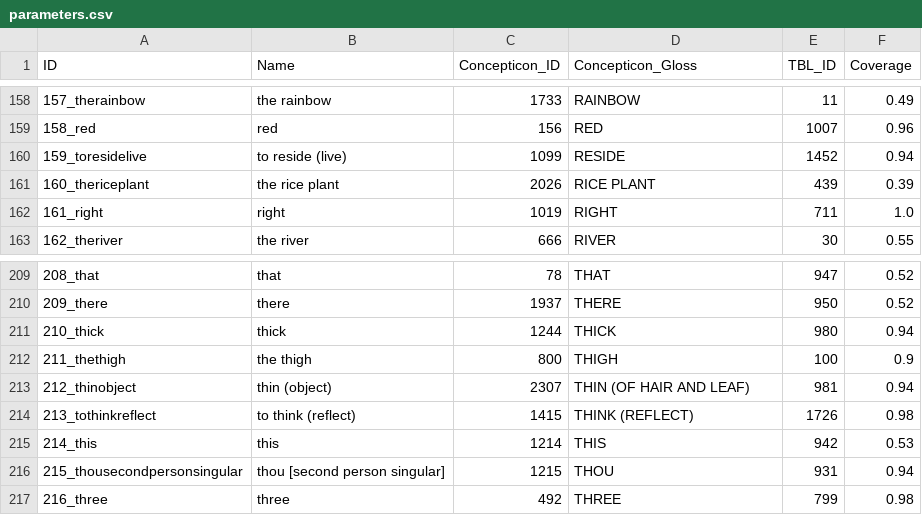
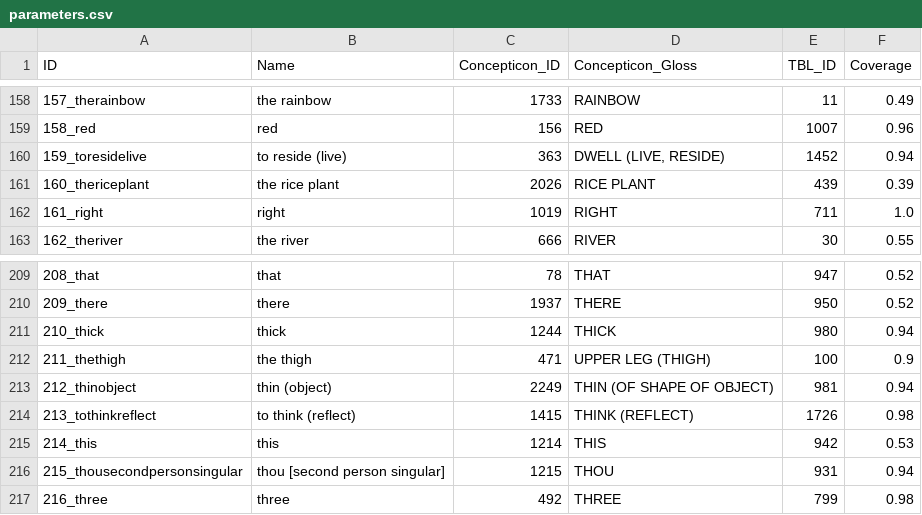
Before and after one commit to lexibank/sagartst, a CSV file: cldf/parameters.csv, drawn as a sheet; only a part is shown, gaps mark what is left out.

```diff
--- a/cldf/parameters.csv
+++ b/cldf/parameters.csv
@@ -159,3 +159,3 @@ ID,Name,Concepticon_ID,Concepticon_Gloss,TBL_ID,Coverage
 158_red,red,156,RED,1007,0.96
-159_toresidelive,to reside (live),1099,RESIDE,1452,0.94
+159_toresidelive,to reside (live),363,"DWELL (LIVE, RESIDE)",1452,0.94
 160_thericeplant,the rice plant,2026,RICE PLANT,439,0.39
@@ -211,4 +211,4 @@ ID,Name,Concepticon_ID,Concepticon_Gloss,TBL_ID,Coverage
 210_thick,thick,1244,THICK,980,0.94
-211_thethigh,the thigh,800,THIGH,100,0.9
-212_thinobject,thin (object),2307,THIN (OF HAIR AND LEAF),981,0.94
+211_thethigh,the thigh,471,UPPER LEG (THIGH),100,0.9
+212_thinobject,thin (object),2249,THIN (OF SHAPE OF OBJECT),981,0.94
 213_tothinkreflect,to think (reflect),1415,THINK (REFLECT),1726,0.98
```
Also changed, not shown: cldf/languages.csv, etc/languages.csv, 8 other files.
